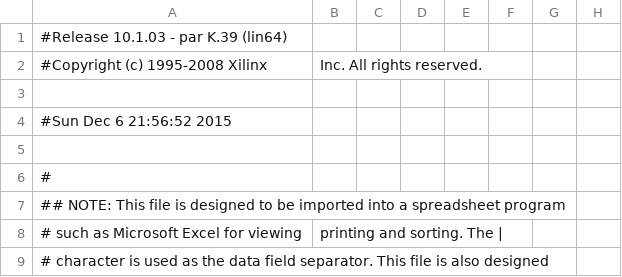
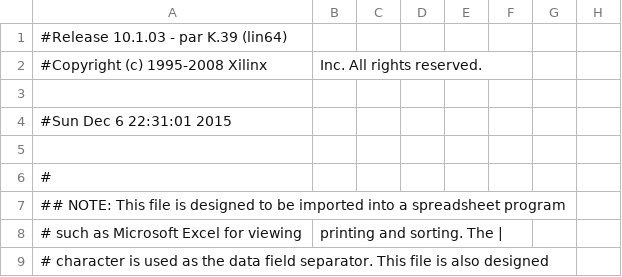
Before and after one commit to leftger/bodydrums, a CSV file: final_submission/labkit_pad.csv, drawn as a sheet; only a part is shown; the diff names each change by its address in the sheet, - before the commit and + after, or states it on an @@ line.

```diff
--- a/final_submission/labkit_pad.csv
+++ b/final_submission/labkit_pad.csv
-A4: #Sun Dec 6 21:56:52 2015
+A4: #Sun Dec 6 22:31:01 2015
```
Also changed, not shown: 44 other files.
